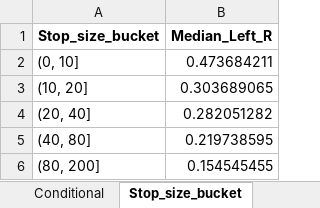
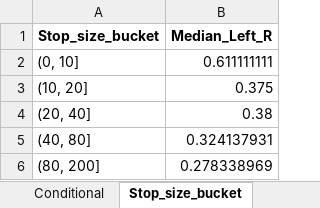
Before and after one commit to Soho36/1500_count, an Excel workbook: Left_on_the_table_stats_MFE/left_on_table_analysis.xlsx, sheet Stop_size_bucket, drawn as a sheet; values as stored, in another font and other column widths than the file's, no borders; the diff names each change by its address in the sheet, - before the commit and + after, or states it on an @@ line.

```diff
--- a/Left_on_the_table_stats_MFE/left_on_table_analysis.xlsx (sheet Stop_size_bucket)
+++ b/Left_on_the_table_stats_MFE/left_on_table_analysis.xlsx (sheet Stop_size_bucket)
-B2 (Median_Left_R): 0.473684211
+B2 (Median_Left_R): 0.611111111
-B3 (Median_Left_R): 0.303689065
+B3 (Median_Left_R): 0.375
-B4 (Median_Left_R): 0.282051282
+B4 (Median_Left_R): 0.38
-B5 (Median_Left_R): 0.219738595
+B5 (Median_Left_R): 0.324137931
-B6 (Median_Left_R): 0.154545455
+B6 (Median_Left_R): 0.278338969
```
Also changed, not shown: sheet Feasible_Left, sheet Feasible_All, sheet High_MAE_Stress_Trades, sheet Summary, sheet Conditional, sheet MAE_R_buckets, 4 other files.
